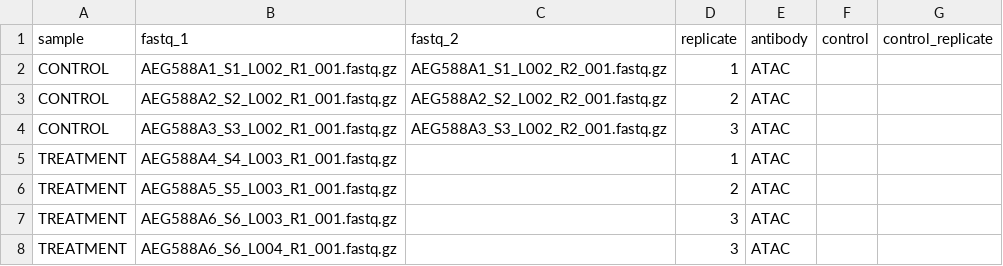
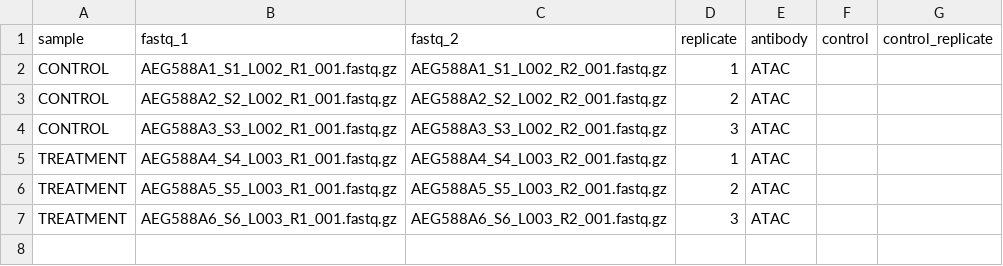
Before and after one commit to pdichiaro/atacseq, a CSV file: assets/samplesheet_example.csv, drawn as a sheet.

Commit message:
Add missing fastq_2 entries for treatment samples

```diff
--- a/assets/samplesheet_example.csv
+++ b/assets/samplesheet_example.csv
@@ -4,5 +4,4 @@ CONTROL,AEG588A2_S2_L002_R1_001.fastq.gz,AEG588A2_S2_L002_R2_001.fastq.gz,2,ATAC
 CONTROL,AEG588A3_S3_L002_R1_001.fastq.gz,AEG588A3_S3_L002_R2_001.fastq.gz,3,ATAC,,
-TREATMENT,AEG588A4_S4_L003_R1_001.fastq.gz,,1,ATAC,,
-TREATMENT,AEG588A5_S5_L003_R1_001.fastq.gz,,2,ATAC,,
-TREATMENT,AEG588A6_S6_L003_R1_001.fastq.gz,,3,ATAC,,
-TREATMENT,AEG588A6_S6_L004_R1_001.fastq.gz,,3,ATAC,,
+TREATMENT,AEG588A4_S4_L003_R1_001.fastq.gz,AEG588A4_S4_L003_R2_001.fastq.gz,1,ATAC,,
+TREATMENT,AEG588A5_S5_L003_R1_001.fastq.gz,AEG588A5_S5_L003_R2_001.fastq.gz,2,ATAC,,
+TREATMENT,AEG588A6_S6_L003_R1_001.fastq.gz,AEG588A6_S6_L003_R2_001.fastq.gz,3,ATAC,,
```
